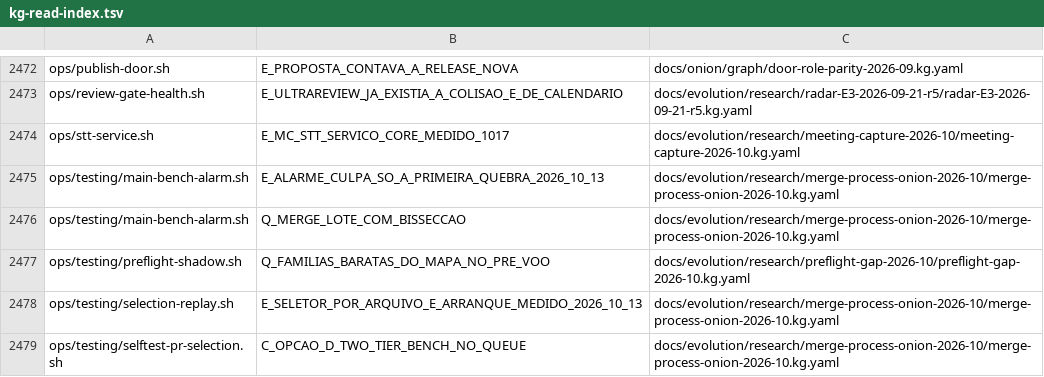
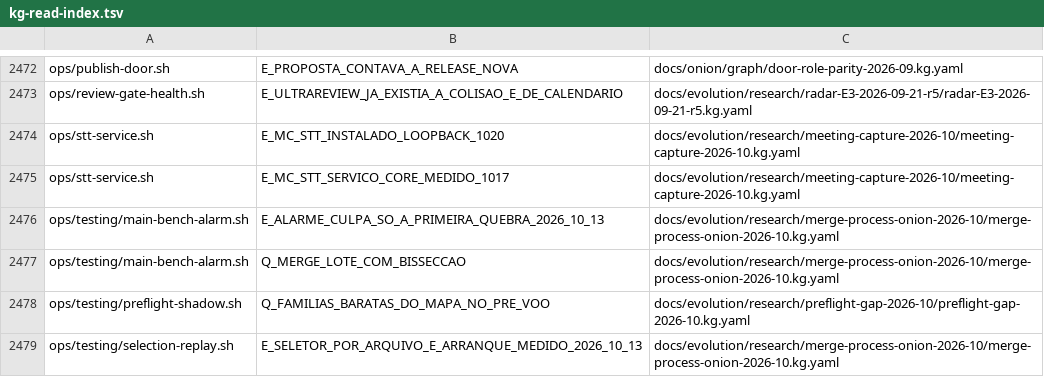
Before and after one commit to marciocar/onion-evolve, a TSV file: docs/onion/kg-read-index.tsv, drawn as a sheet; only a part is shown, gaps mark what is left out; the shorter side is filled out with more unchanged rows; the diff names each change by its address in the sheet, - before the commit and + after, or states it on an @@ line.

Commit message:
docs: projeções geradas regeneradas
Orquestrado com 🧅 Onion Evolve

```diff
--- a/docs/onion/kg-read-index.tsv
+++ b/docs/onion/kg-read-index.tsv
+row 2474: ops/stt-service.sh | E_MC_STT_INSTALADO_LOOPBACK_1020 | docs/evolution/research/meeting-capture-2026-10/meeting-capture-2026-10.kg.yaml
```
Also changed, not shown: 1 other file.
